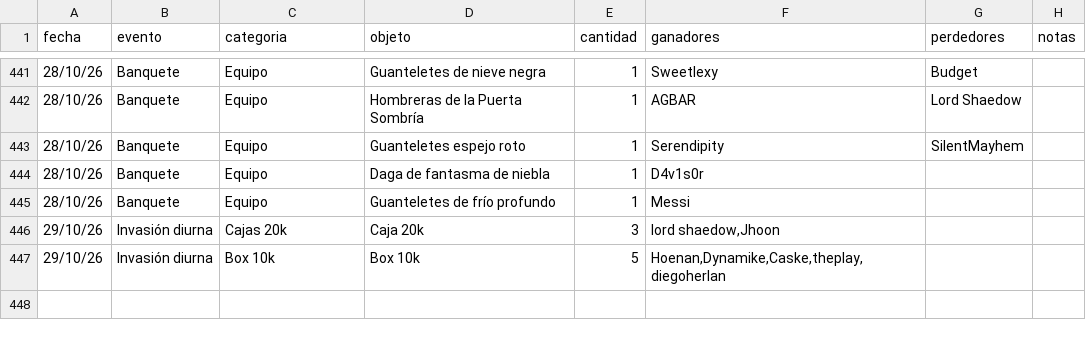
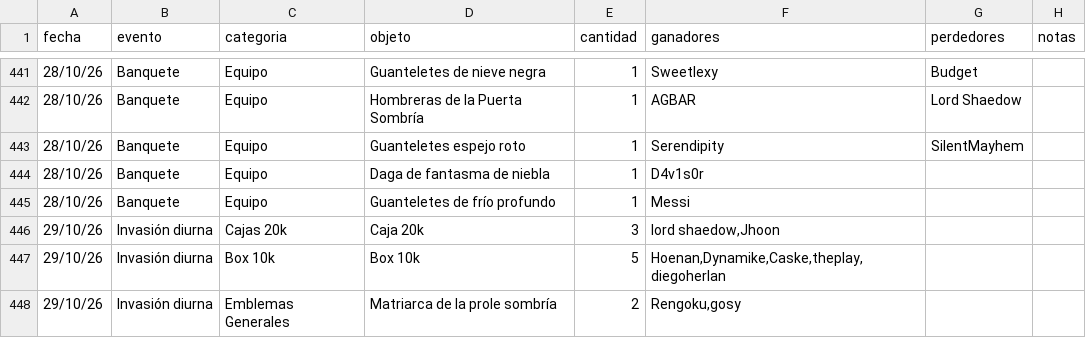
Before and after one commit to apostholz/Bot-Subastas-Prueba-, a CSV file: historial.csv, drawn as a sheet; only a part is shown, gaps mark what is left out; the diff names each change by its address in the sheet, - before the commit and + after, or states it on an @@ line.

Commit message:
Sync historial.csv desde bot (2026-10-29 22:33)

```diff
--- a/historial.csv
+++ b/historial.csv
+row 448: 29/10/26 | Invasión diurna | Emblemas Generales | Matriarca de la prole sombría | 2 | Rengoku,gosy
```
